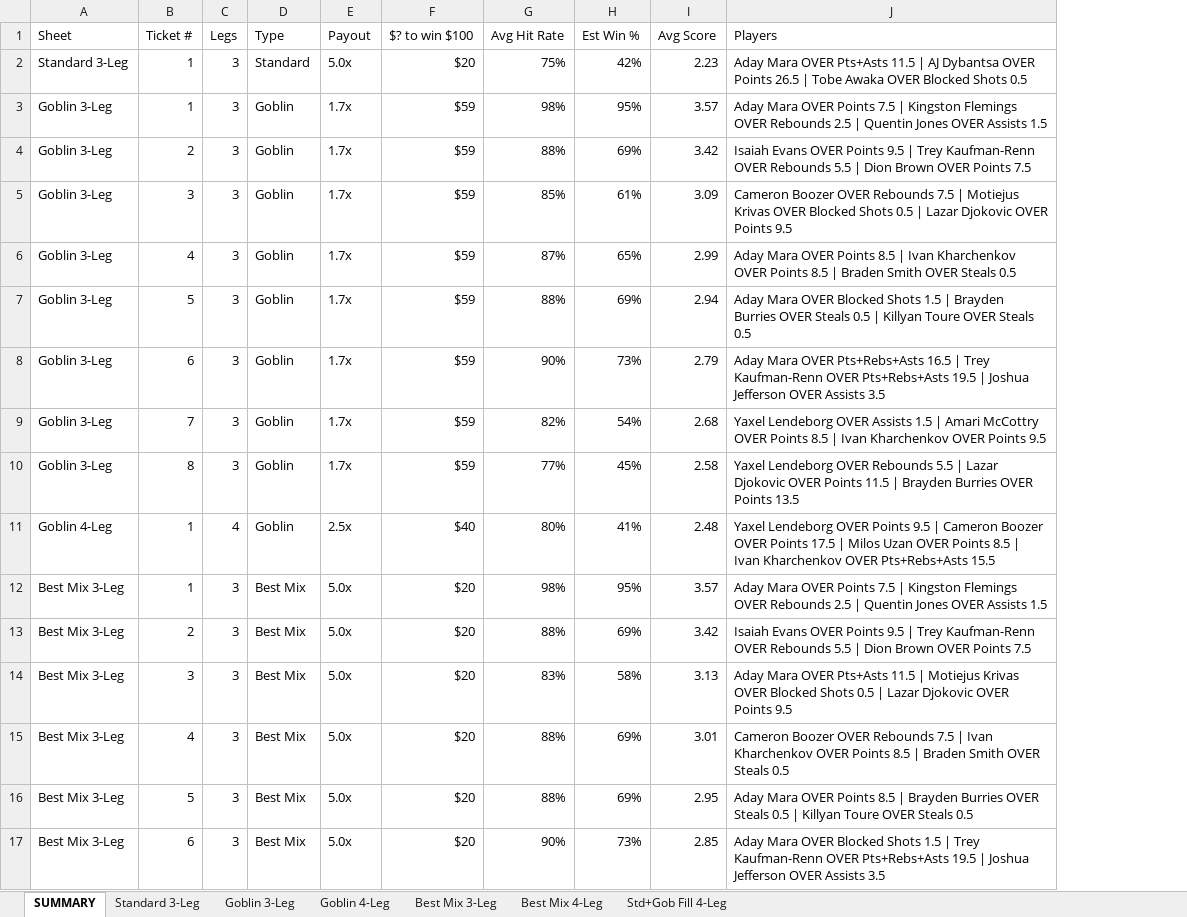
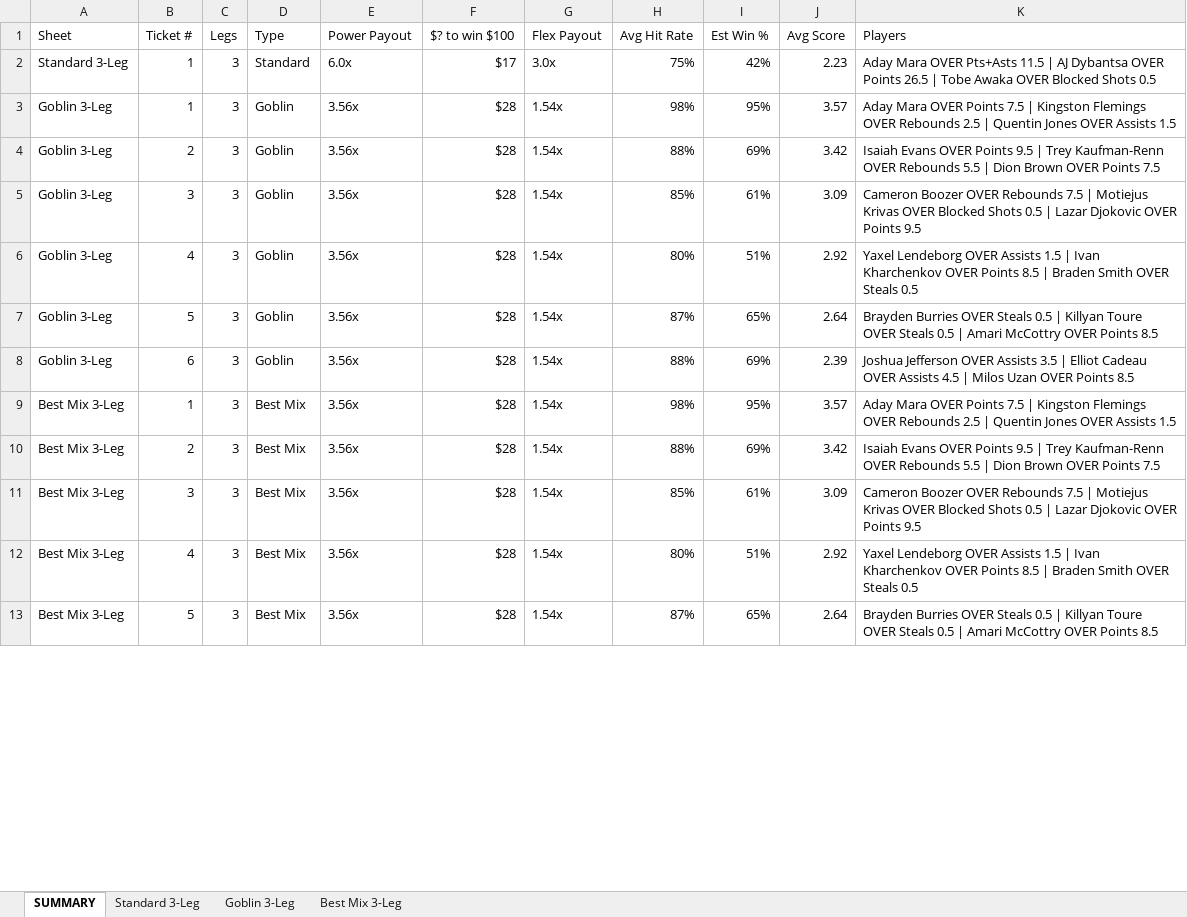
Before and after one commit to halekevi/SlateIQ, an Excel workbook: CBB2/cbb_tickets.xlsx, sheet SUMMARY, drawn as a sheet; only a part is shown; values as stored, in another font and other column widths than the file's, no cell formats; removed rows and columns are numbered as before the commit, all else as after; the diff covers the shown part only; the diff names each change by its address in the sheet, - before the commit and + after, or states it on an @@ line.

```diff
--- a/CBB2/cbb_tickets.xlsx (sheet SUMMARY)
+++ b/CBB2/cbb_tickets.xlsx (sheet SUMMARY)
-sheet tab: Goblin 4-Leg
-sheet tab: Best Mix 4-Leg
-sheet tab: Std+Gob Fill 4-Leg
-column E (Payout), rows 2-7: 5.0x | 1.7x | 1.7x | 1.7x | 1.7x | 1.7x; rows 12-16: all 5.0x
+column E (Power Payout), rows 2-5: 6.0x | 3.56x | 3.56x | 3.56x; rows 7-13: all 3.56x
+column G (Flex Payout), rows 2-5: 3.0x | 1.54x | 1.54x | 1.54x; rows 7-13: all 1.54x
-F2 ($? to win $100): $20
+F2 ($? to win $100): $17
-F3:F5 ($? to win $100): $59
+F3:F5 ($? to win $100): $28
+row 6: Goblin 3-Leg | 4 | 3 | Goblin | 3.56x | $28 | 1.54x | 80% | 51% | 2.92 | Yaxel Lendeborg OVER Assists 1.5 | Ivan Kharchenkov OVER Points 8.5 | Braden Smith OVER Steals 0.5
-B7 (Ticket #): 4
+B7 (Ticket #): 5
-F7:F8 ($? to win $100): $59
+F7:F8 ($? to win $100): $28
-J7 (Avg Score): 2.99
+J7 (Avg Score): 2.64
-K7 (Players): Aday Mara OVER Points 8.5 | Ivan Kharchenkov OVER Points 8.5 | Braden Smith OVER Steals 0.5
+K7 (Players): Brayden Burries OVER Steals 0.5 | Killyan Toure OVER Steals 0.5 | Amari McCottry OVER Points 8.5
-B8 (Ticket #): 5
+B8 (Ticket #): 6
-J8 (Avg Score): 2.94
+J8 (Avg Score): 2.39
-K8 (Players): Aday Mara OVER Blocked Shots 1.5 | Brayden Burries OVER Steals 0.5 | Killyan Toure OVER Steals 0.5
+K8 (Players): Joshua Jefferson OVER Assists 3.5 | Elliot Cadeau OVER Assists 4.5 | Milos Uzan OVER Points 8.5
-row 8: Goblin 3-Leg | 6 | 3 | Goblin | 1.7x | $59 | 90% | 73% | 2.79 | Aday Mara OVER Pts+Rebs+Asts 16.5 | Trey Kaufman-Renn OVER Pts+Rebs+Asts 19.5 | Joshua Jefferson OVER Assists 3.5
-row 9: Goblin 3-Leg | 7 | 3 | Goblin | 1.7x | $59 | 82% | 54% | 2.68 | Yaxel Lendeborg OVER Assists 1.5 | Amari McCottry OVER Points 8.5 | Ivan Kharchenkov OVER Points 9.5
-row 10: Goblin 3-Leg | 8 | 3 | Goblin | 1.7x | $59 | 77% | 45% | 2.58 | Yaxel Lendeborg OVER Rebounds 5.5 | Lazar Djokovic OVER Points 11.5 | Brayden Burries OVER Points 13.5
-row 11: Goblin 4-Leg | 1 | 4 | Goblin | 2.5x | $40 | 80% | 41% | 2.48 | Yaxel Lendeborg OVER Points 9.5 | Cameron Boozer OVER Points 17.5 | Milos Uzan OVER Points 8.5 | Ivan Kharchenkov OVER Pts+Rebs+Asts 15.5
-F9:F13 ($? to win $100): $20
+F9:F13 ($? to win $100): $28
-H11 (Avg Hit Rate): 83%
+H11 (Avg Hit Rate): 85%
-I11 (Est Win %): 58%
+I11 (Est Win %): 61%
-J11 (Avg Score): 3.13
+J11 (Avg Score): 3.09
-K11 (Players): Aday Mara OVER Pts+Asts 11.5 | Motiejus…
+K11 (Players): Cameron Boozer OVER Rebounds 7.5 | Motiejus…
-H12 (Avg Hit Rate): 88%
+H12 (Avg Hit Rate): 80%
-I12 (Est Win %): 69%
+I12 (Est Win %): 51%
-J12 (Avg Score): 3.01
+J12 (Avg Score): 2.92
-K12 (Players): Cameron Boozer OVER Rebounds 7.5 | Ivan…
+K12 (Players): Yaxel Lendeborg OVER Assists 1.5 | Ivan…
-H13 (Avg Hit Rate): 88%
+H13 (Avg Hit Rate): 87%
-I13 (Est Win %): 69%
+I13 (Est Win %): 65%
-J13 (Avg Score): 2.95
+J13 (Avg Score): 2.64
-K13 (Players): Aday Mara OVER Points 8.5 | Brayden Burries OVER Steals 0.5 | Killyan Toure OVER Steals 0.5
+K13 (Players): Brayden Burries OVER Steals 0.5 | Killyan Toure OVER Steals 0.5 | Amari McCottry OVER Points 8.5
-row 17: Best Mix 3-Leg | 6 | 3 | Best Mix | 5.0x | $20 | 90% | 73% | 2.85 | Aday Mara OVER Blocked Shots 1.5 | Trey Kaufman-Renn OVER Pts+Rebs+Asts 19.5 | Joshua Jefferson OVER Assists 3.5
```
Also changed, not shown: 12 removed rows and 9 edited cells elsewhere in this sheet, sheet Best Mix 3-Leg, sheet Goblin 3-Leg, sheet Standard 3-Leg, cell formats, 4 other files.
